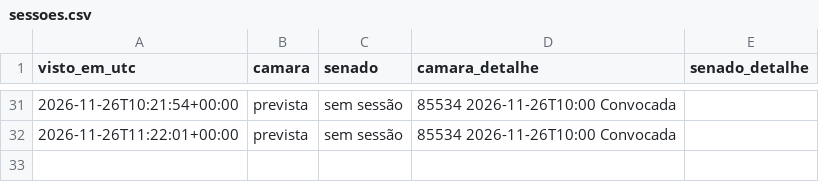
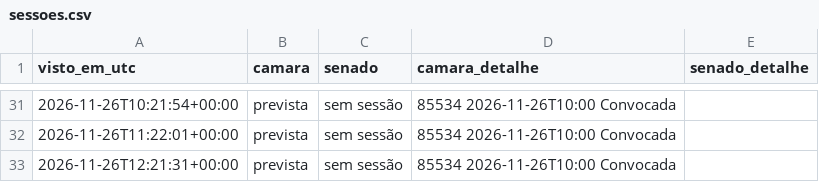
Before and after one commit to fmolina019/Teste-Molina, a CSV file: prototipo/dados_monitor24h/sessoes.csv, drawn as a sheet; only a part is shown, gaps mark what is left out; the diff names each change by its address in the sheet, - before the commit and + after, or states it on an @@ line.

```diff
--- a/prototipo/dados_monitor24h/sessoes.csv
+++ b/prototipo/dados_monitor24h/sessoes.csv
+row 33: 2026-11-26T12:21:31+00:00 | prevista | sem sessão | 85534 2026-11-26T10:00 Convocada
```
Also changed, not shown: 2 other files.
